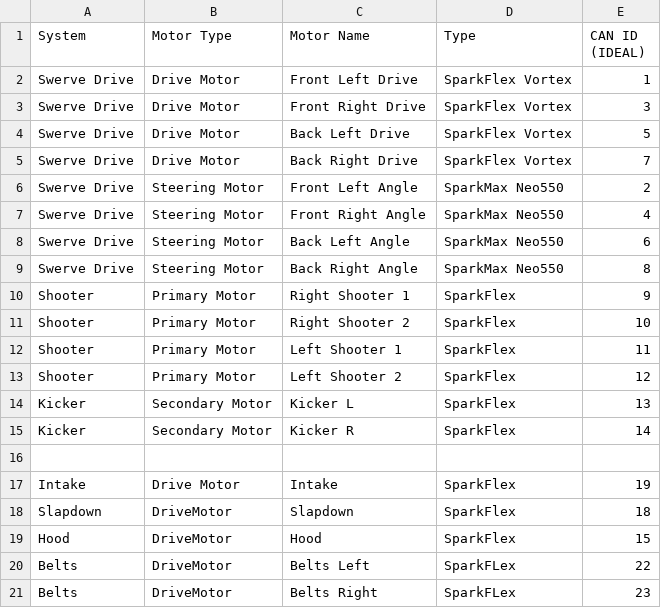
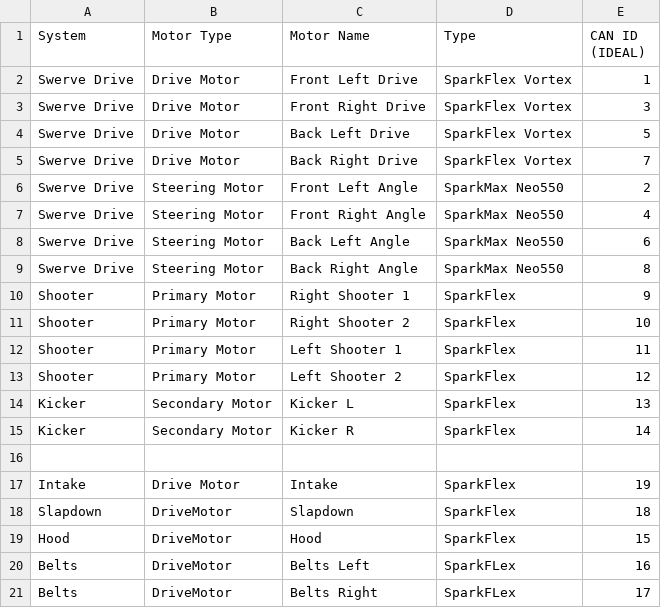
Before and after one commit to awtybots/Goldfire4-Rookie, a CSV file: motor_can_ids.csv, drawn as a sheet.

Commit message:
Update at 'Wed Sep 02 17:57:28 CDT 2026'

```diff
--- a/motor_can_ids.csv
+++ b/motor_can_ids.csv
@@ -19,3 +19,3 @@ Slapdown,DriveMotor,Slapdown,SparkFlex,18
 Hood,DriveMotor,Hood,SparkFlex,15
-Belts,DriveMotor,Belts Left,SparkFLex,22
-Belts,DriveMotor,Belts Right,SparkFLex,23
+Belts,DriveMotor,Belts Left,SparkFLex,16
+Belts,DriveMotor,Belts Right,SparkFLex,17
```
